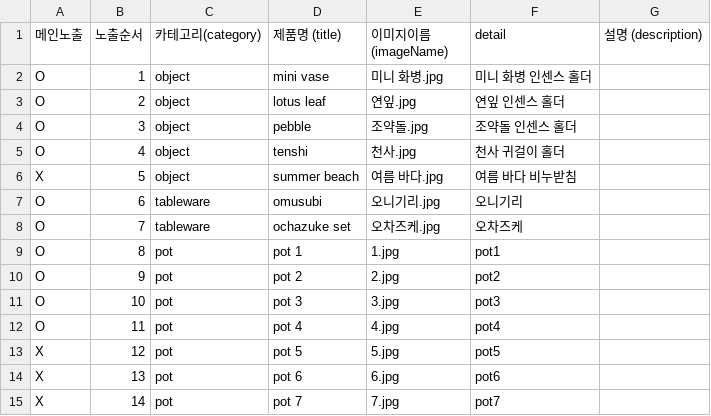
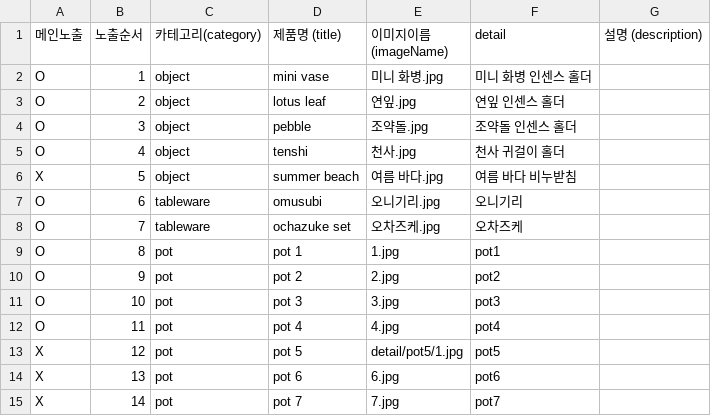
Before and after one commit to OP-George/yunjoarchive, a CSV file: public/products/products.csv, drawn as a sheet.

```diff
--- a/public/products/products.csv
+++ b/public/products/products.csv
@@ -12,3 +12,3 @@ O,10,pot,pot 3,3.jpg,pot3,
 O,11,pot,pot 4,4.jpg,pot4,
-X,12,pot,pot 5,5.jpg,pot5,
+X,12,pot,pot 5,detail/pot5/1.jpg,pot5,
 X,13,pot,pot 6,6.jpg,pot6,
```
Also changed, not shown: 1 other file.
